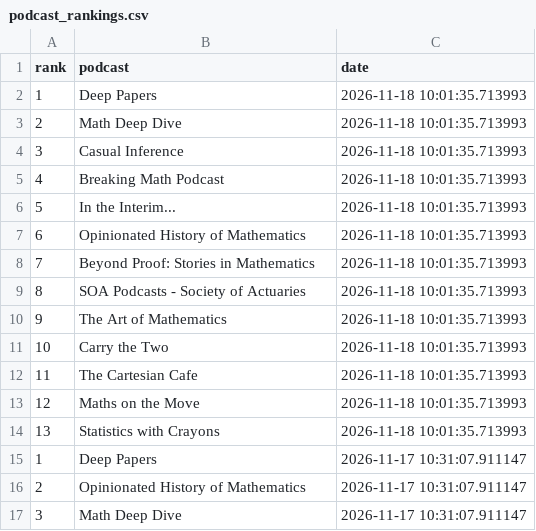
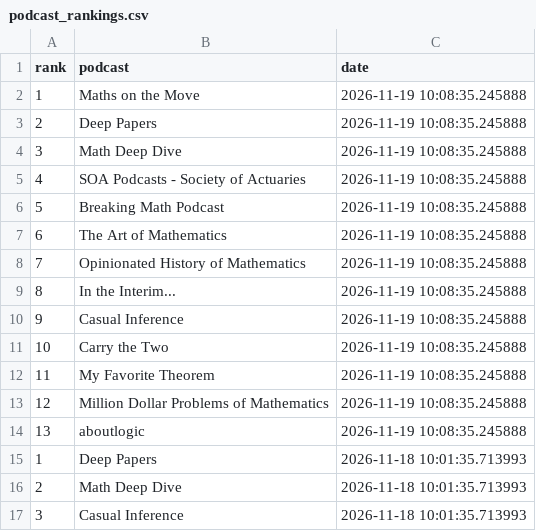
Before and after one commit to LucyMcGowan/math-podcast-rankings, a CSV file: podcast_rankings.csv, drawn as a sheet; only a part is shown; the shorter side is filled out with more unchanged rows; the diff names each change by its address in the sheet, - before the commit and + after, or states it on an @@ line.

```diff
--- a/podcast_rankings.csv
+++ b/podcast_rankings.csv
+row 2: 1 | Maths on the Move | 2026-11-19 10:08:35.245888
+row 3: 2 | Deep Papers | 2026-11-19 10:08:35.245888
+row 4: 3 | Math Deep Dive | 2026-11-19 10:08:35.245888
+row 5: 4 | SOA Podcasts - Society of Actuaries | 2026-11-19 10:08:35.245888
+row 6: 5 | Breaking Math Podcast | 2026-11-19 10:08:35.245888
+row 7: 6 | The Art of Mathematics | 2026-11-19 10:08:35.245888
+row 8: 7 | Opinionated History of Mathematics | 2026-11-19 10:08:35.245888
+row 9: 8 | In the Interim... | 2026-11-19 10:08:35.245888
+row 10: 9 | Casual Inference | 2026-11-19 10:08:35.245888
+row 11: 10 | Carry the Two | 2026-11-19 10:08:35.245888
+row 12: 11 | My Favorite Theorem | 2026-11-19 10:08:35.245888
+row 13: 12 | Million Dollar Problems of Mathematics | 2026-11-19 10:08:35.245888
+row 14: 13 | aboutlogic | 2026-11-19 10:08:35.245888
```
Also changed, not shown: 1 other file.
